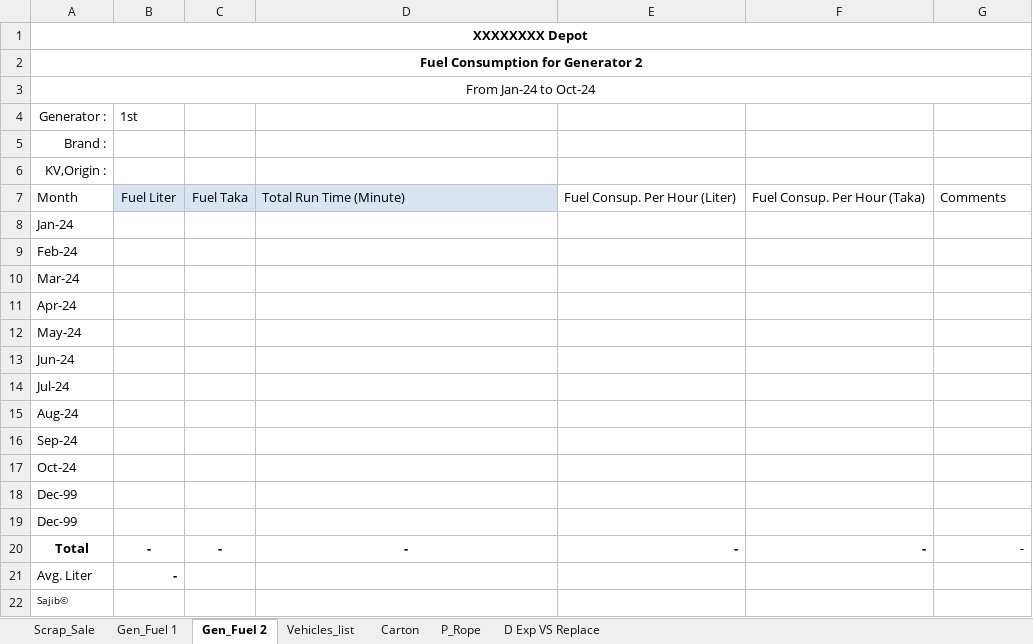
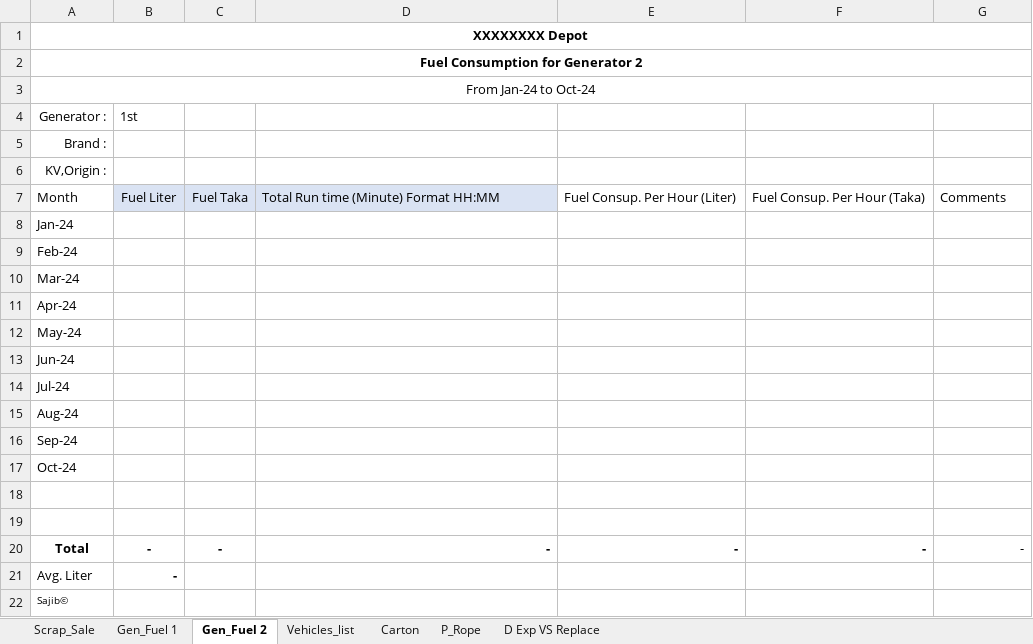
Before and after one commit to SajibSarker113/Support_2025, an Excel workbook: 2024 Carton n Others.xlsx, sheet Gen_Fuel 2, drawn as a sheet; values as stored, in another font and other column widths than the file's, no borders; table styles not drawn; the diff names each change by its address in the sheet, - before the commit and + after, or states it on an @@ line.

```diff
--- a/2024 Carton n Others.xlsx (sheet Gen_Fuel 2)
+++ b/2024 Carton n Others.xlsx (sheet Gen_Fuel 2)
-D7: Total Run Time (Minute)
+D7: Total Run time (Minute) Format HH:MM
-A18:A19: Dec-99
+A18:A19: (empty)
-D20 alignment: center
+D20 alignment: right
```
Also changed, not shown: sheet Carton, sheet P_Rope, sheet Gen_Fuel 1, sheet D Exp VS Replace, sheet Vehicles_list, formulas that keep their value.
